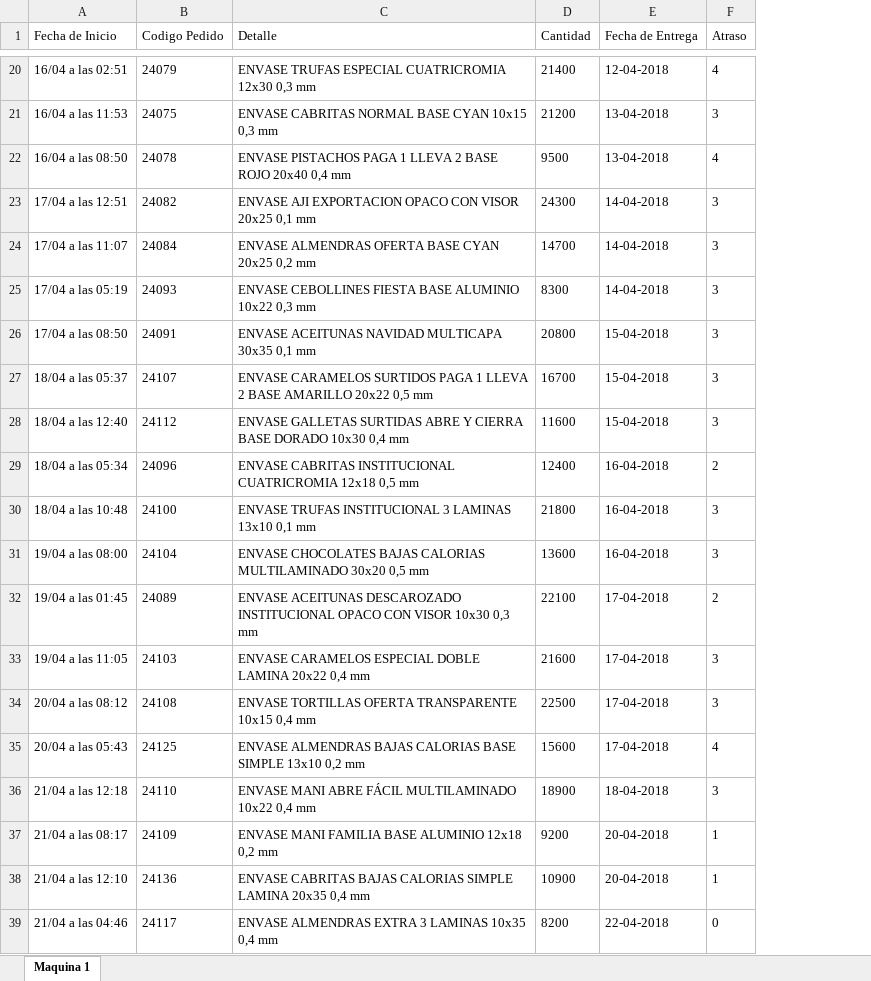
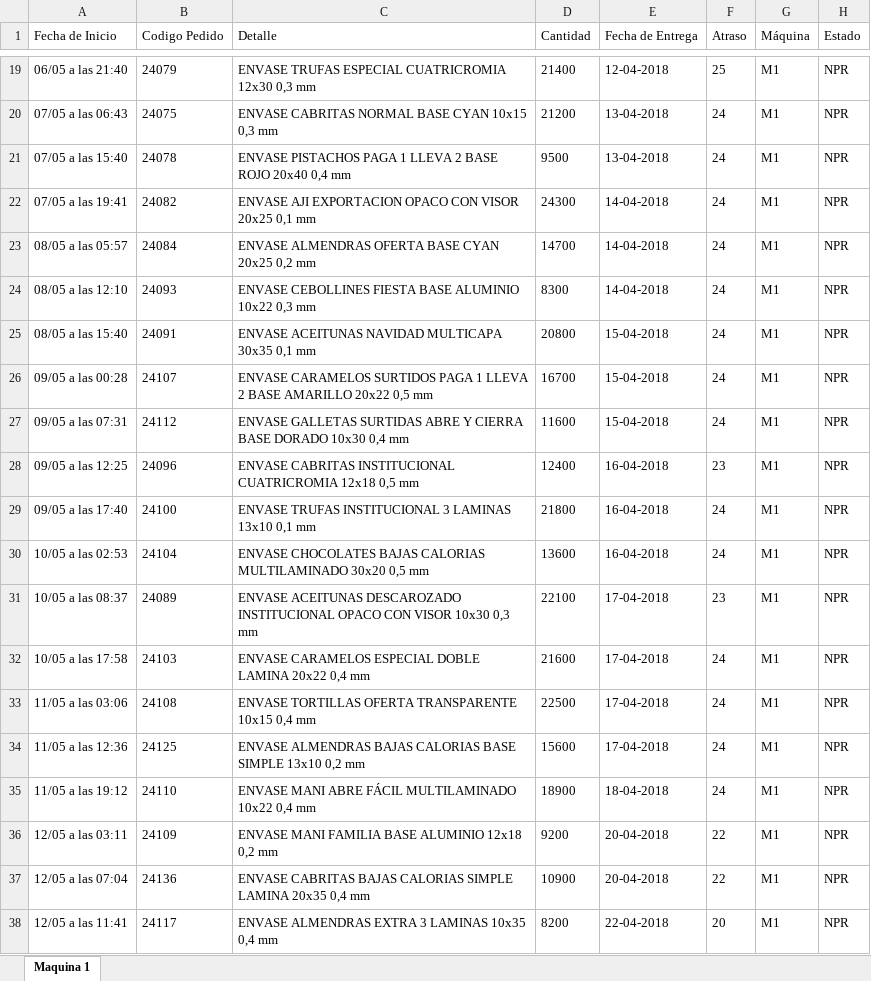
Before and after one commit to N07Human/weGest, an Excel workbook: M0.xlsx, sheet Maquina 1, drawn as a sheet; only a part is shown, gaps mark what is left out; values as stored, in another font and other column widths than the file's, no borders; addresses are those after the commit; the diff covers the shown part only; the diff names each change by its address in the sheet, - before the commit and + after, or states it on an @@ line.

```diff
--- a/M0.xlsx (sheet Maquina 1)
+++ b/M0.xlsx (sheet Maquina 1)
+column G (Máquina), rows 19-38: all M1
+column H (Estado), rows 19-38: all NPR
-A19 (Fecha de Inicio): 16/04 a las 02:51
+A19 (Fecha de Inicio): 06/05 a las 21:40
-F19 (Atraso): 4
+F19 (Atraso): 25
-A20 (Fecha de Inicio): 16/04 a las 11:53
+A20 (Fecha de Inicio): 07/05 a las 06:43
-F20 (Atraso): 3
+F20 (Atraso): 24
-A21 (Fecha de Inicio): 16/04 a las 08:50
+A21 (Fecha de Inicio): 07/05 a las 15:40
-F21 (Atraso): 4
+F21 (Atraso): 24
-A22 (Fecha de Inicio): 17/04 a las 12:51
+A22 (Fecha de Inicio): 07/05 a las 19:41
-F22:F27 (Atraso): 3
+F22:F27 (Atraso): 24
-A23 (Fecha de Inicio): 17/04 a las 11:07
+A23 (Fecha de Inicio): 08/05 a las 05:57
-A24 (Fecha de Inicio): 17/04 a las 05:19
+A24 (Fecha de Inicio): 08/05 a las 12:10
-A25 (Fecha de Inicio): 17/04 a las 08:50
+A25 (Fecha de Inicio): 08/05 a las 15:40
-A26 (Fecha de Inicio): 18/04 a las 05:37
+A26 (Fecha de Inicio): 09/05 a las 00:28
-A27 (Fecha de Inicio): 18/04 a las 12:40
+A27 (Fecha de Inicio): 09/05 a las 07:31
-A28 (Fecha de Inicio): 18/04 a las 05:34
+A28 (Fecha de Inicio): 09/05 a las 12:25
-F28 (Atraso): 2
+F28 (Atraso): 23
-A29 (Fecha de Inicio): 18/04 a las 10:48
+A29 (Fecha de Inicio): 09/05 a las 17:40
-F29:F30 (Atraso): 3
+F29:F30 (Atraso): 24
-A30 (Fecha de Inicio): 19/04 a las 08:00
+A30 (Fecha de Inicio): 10/05 a las 02:53
-A31 (Fecha de Inicio): 19/04 a las 01:45
+A31 (Fecha de Inicio): 10/05 a las 08:37
-F31 (Atraso): 2
+F31 (Atraso): 23
-A32 (Fecha de Inicio): 19/04 a las 11:05
+A32 (Fecha de Inicio): 10/05 a las 17:58
-F32:F33 (Atraso): 3
+F32:F33 (Atraso): 24
-A33 (Fecha de Inicio): 20/04 a las 08:12
+A33 (Fecha de Inicio): 11/05 a las 03:06
-A34 (Fecha de Inicio): 20/04 a las 05:43
+A34 (Fecha de Inicio): 11/05 a las 12:36
-F34 (Atraso): 4
+F34 (Atraso): 24
-A35 (Fecha de Inicio): 21/04 a las 12:18
+A35 (Fecha de Inicio): 11/05 a las 19:12
-F35 (Atraso): 3
+F35 (Atraso): 24
-A36 (Fecha de Inicio): 21/04 a las 08:17
+A36 (Fecha de Inicio): 12/05 a las 03:11
-F36:F37 (Atraso): 1
+F36:F37 (Atraso): 22
-A37 (Fecha de Inicio): 21/04 a las 12:10
+A37 (Fecha de Inicio): 12/05 a las 07:04
-A38 (Fecha de Inicio): 21/04 a las 04:46
+A38 (Fecha de Inicio): 12/05 a las 11:41
-F38 (Atraso): 0
+F38 (Atraso): 20
```
Also changed, not shown: 1 removed row and 44 edited cells elsewhere in this sheet, M1.xlsx, M2.xlsx, 31 other files.
